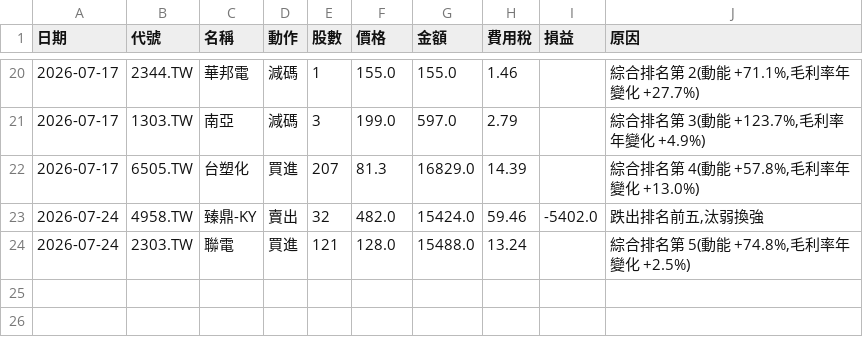
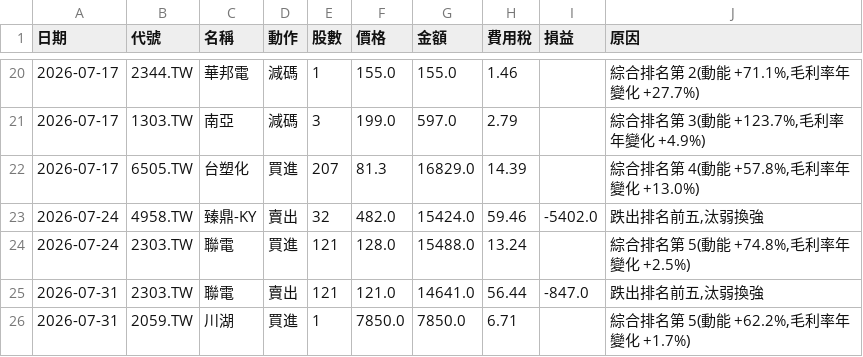
Before and after one commit to ktyan0614-byte/ai-fund, a CSV file: portfolio/trades_margin.csv, drawn as a sheet; only a part is shown, gaps mark what is left out.

```diff
--- a/portfolio/trades_margin.csv
+++ b/portfolio/trades_margin.csv
@@ -24 +24,3 @@
 2026-07-24,2303.TW,聯電,買進,121,128.0,15488.0,13.24,,"綜合排名第 5(動能 +74.8%,毛利率年變化 +2.5%)"
+2026-07-31,2303.TW,聯電,賣出,121,121.0,14641.0,56.44,-847.0,"跌出排名前五,汰弱換強"
+2026-07-31,2059.TW,川湖,買進,1,7850.0,7850.0,6.71,,"綜合排名第 5(動能 +62.2%,毛利率年變化 +1.7%)"
```
Also changed, not shown: portfolio/trades.csv, portfolio/trades_hybrid.csv, 5 other files.
